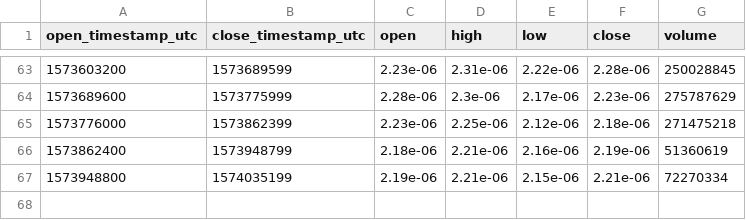
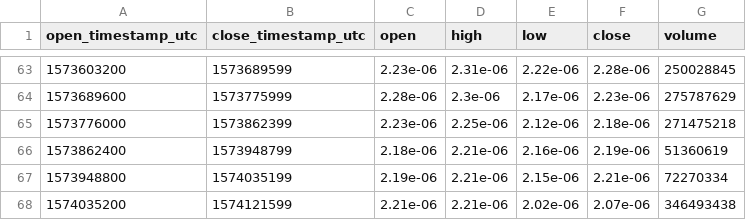
Before and after one commit to cryptobigbro/bitmex-TRXZ19, a CSV file: bitmex-TRXZ19-1d.csv, drawn as a sheet; only a part is shown, gaps mark what is left out; the diff names each change by its address in the sheet, - before the commit and + after, or states it on an @@ line.

```diff
--- a/bitmex-TRXZ19-1d.csv
+++ b/bitmex-TRXZ19-1d.csv
+row 68: 1574035200 | 1574121599 | 2.21e-06 | 2.21e-06 | 2.02e-06 | 2.07e-06 | 346493438
```
Also changed, not shown: bitmex-TRXZ19-1h.csv.
